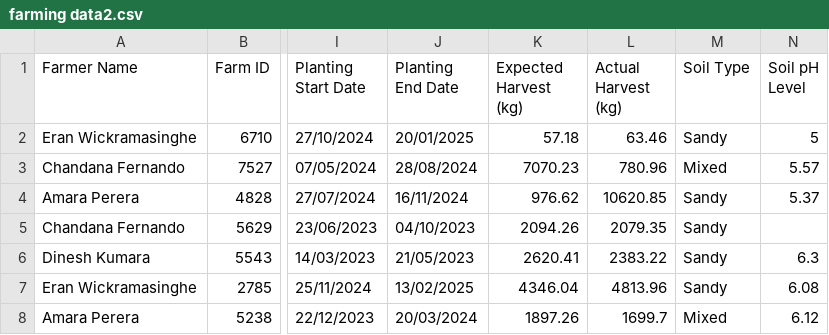
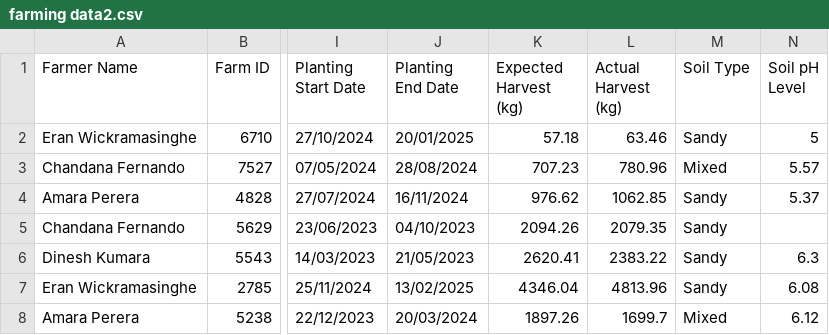
Before and after one commit to uvindu12/AgroEdge-Frontend, a CSV file: farming data2.csv, drawn as a sheet; only a part is shown, gaps mark what is left out; the diff names each change by its address in the sheet, - before the commit and + after, or states it on an @@ line.

```diff
--- a/farming data2.csv
+++ b/farming data2.csv
-K3 (Expected Harvest (kg)): 7070.23
+K3 (Expected Harvest (kg)): 707.23
-L4 (Actual Harvest (kg)): 10620.85
+L4 (Actual Harvest (kg)): 1062.85
```
Also changed, not shown: cleaned_farmer_data.csv, 1 other file.
